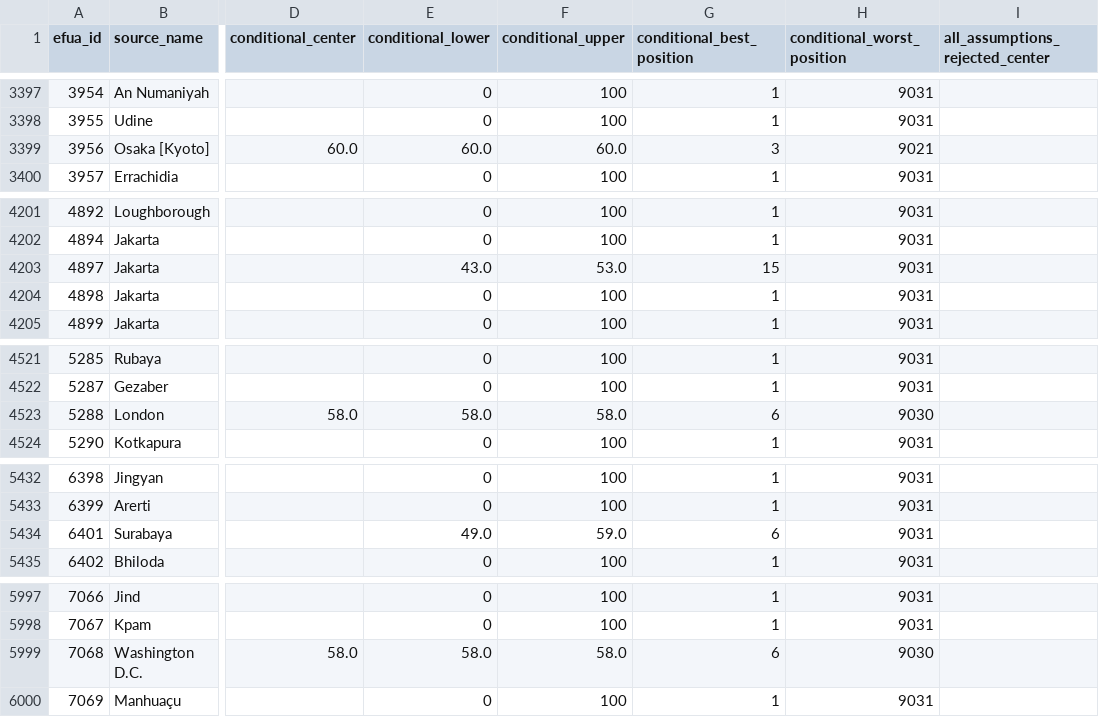
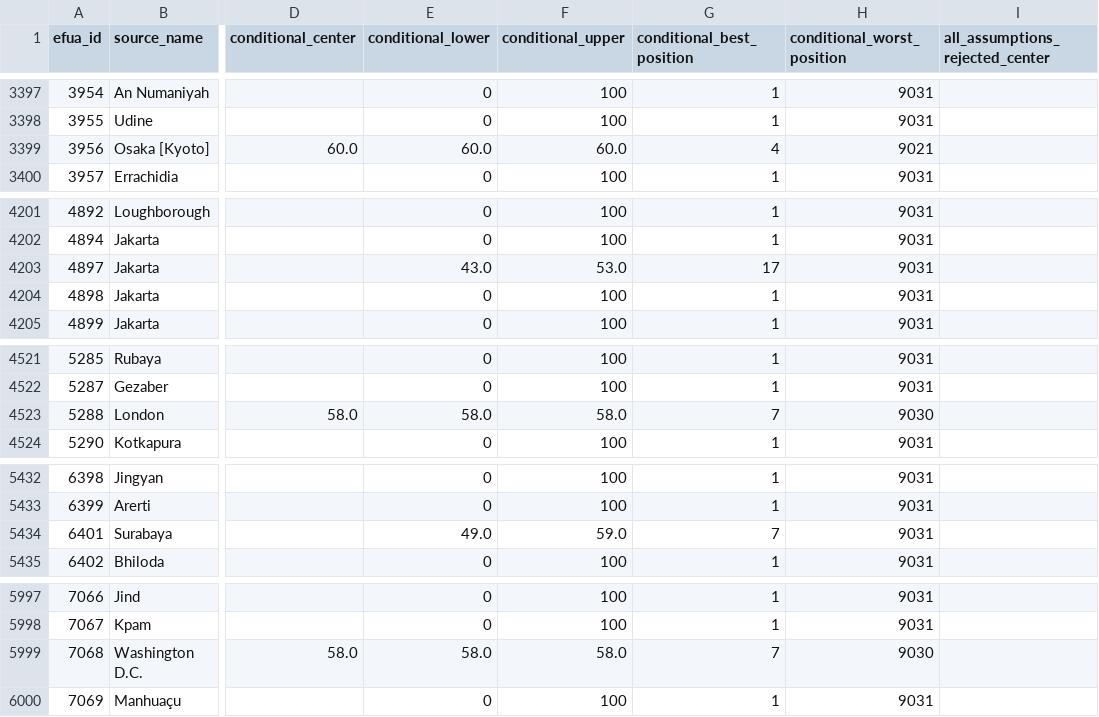
Before and after one commit to realmorrisliu/realmorrisliu.com, a CSV file: docs/data/cci-local-2026-rank-audit.csv, drawn as a sheet; only a part is shown, gaps mark what is left out; the diff covers the shown part only; the diff names each change by its address in the sheet, - before the commit and + after, or states it on an @@ line.

```diff
--- a/docs/data/cci-local-2026-rank-audit.csv
+++ b/docs/data/cci-local-2026-rank-audit.csv
-G3399 (conditional_best_position): 3
+G3399 (conditional_best_position): 4
-G4203 (conditional_best_position): 15
+G4203 (conditional_best_position): 17
-G4523 (conditional_best_position): 6
+G4523 (conditional_best_position): 7
-G5434 (conditional_best_position): 6
+G5434 (conditional_best_position): 7
-G5999 (conditional_best_position): 6
+G5999 (conditional_best_position): 7
```
Also changed, not shown: 15 edited cells elsewhere in this file, 14 other files.
